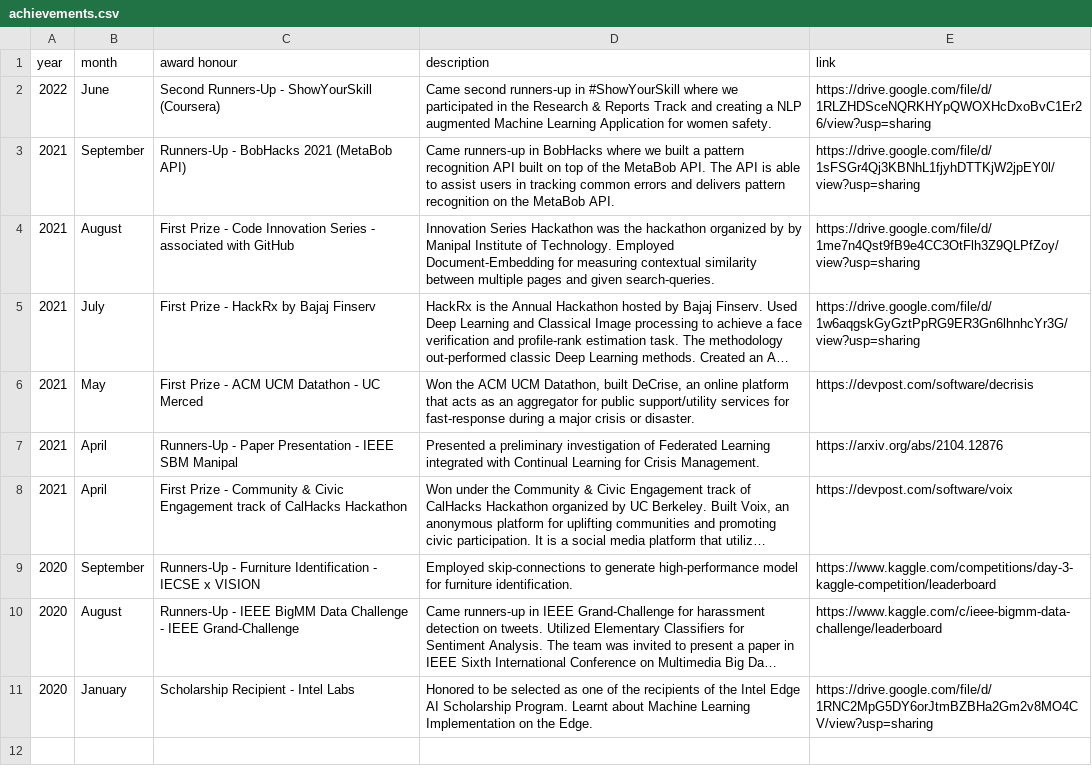
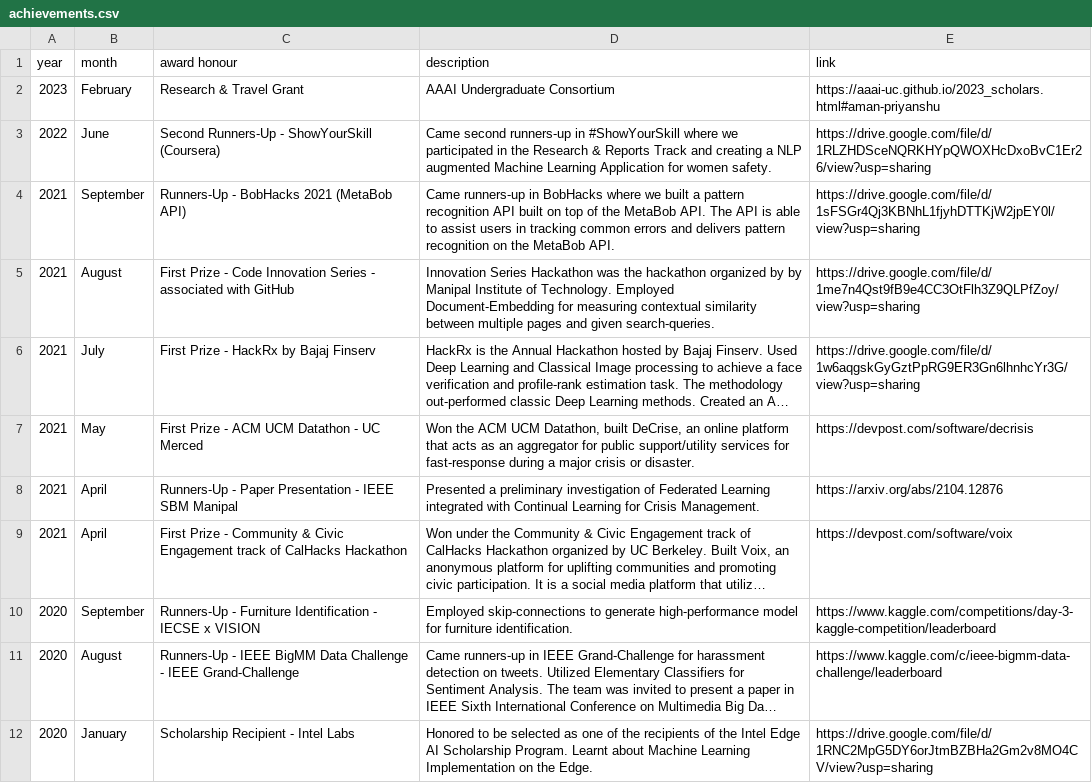
Before and after one commit to AmanPriyanshu/home, a CSV file: configs/achievements.csv, drawn as a sheet; long unchanged cells end in …; the diff names each change by its address in the sheet, - before the commit and + after, or states it on an @@ line.

```diff
--- a/configs/achievements.csv
+++ b/configs/achievements.csv
+row 2: 2023 | February | Research & Travel Grant | AAAI Undergraduate Consortium | https://aaai-uc.github.io/2023_scholars.html#aman-priyanshu
```
Also changed, not shown: 2 other files.
